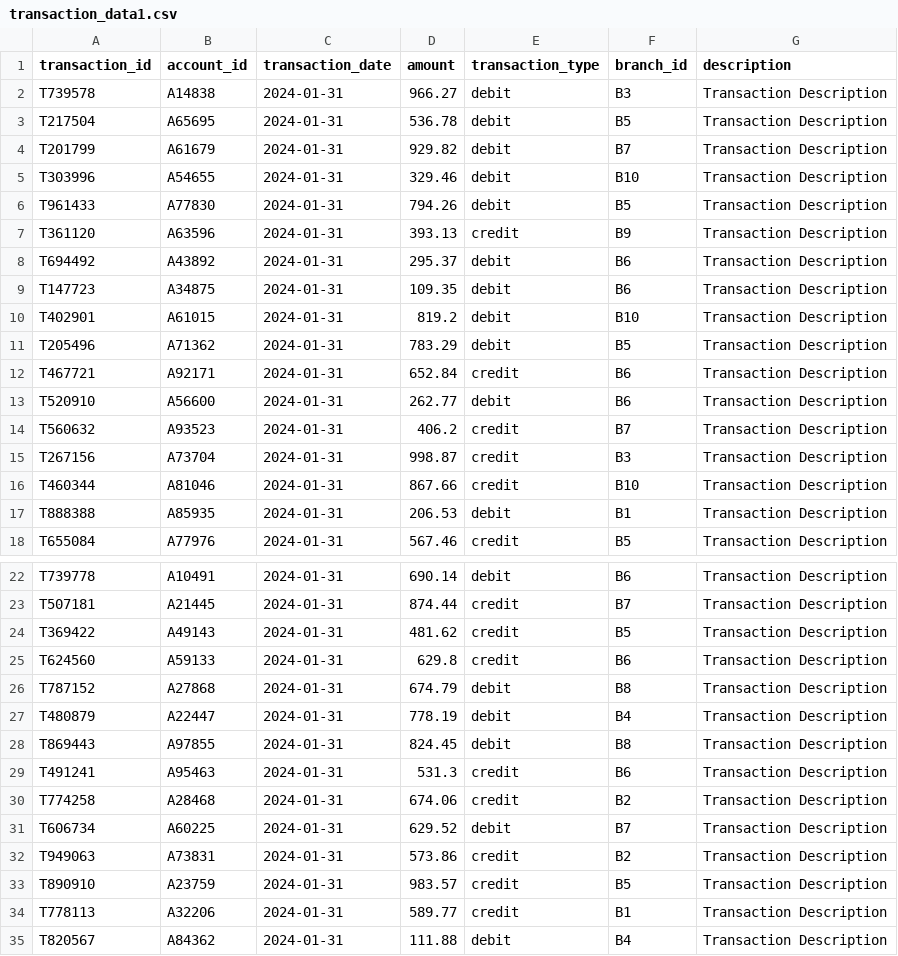
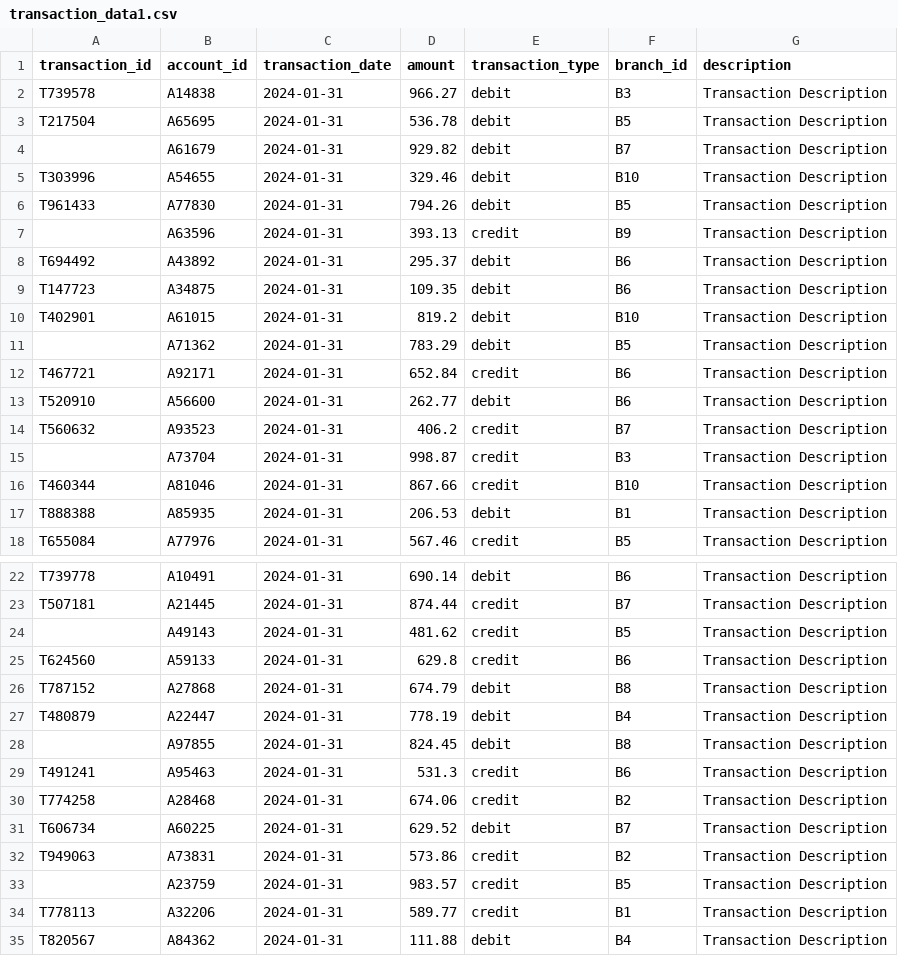
Before and after one commit to Satyam245/ETL-pipeline-bank-transaction, a CSV file: transaction_data1.csv, drawn as a sheet; only a part is shown, gaps mark what is left out; the diff covers the shown part only.

Commit message:
add transaction_data1.csv

```diff
--- a/transaction_data1.csv
+++ b/transaction_data1.csv
@@ -3,6 +3,6 @@ T739578,A14838,2024-01-31,966.27,debit,B3,Transaction Description
 T217504,A65695,2024-01-31,536.78,debit,B5,Transaction Description
-T201799,A61679,2024-01-31,929.82,debit,B7,Transaction Description
+,A61679,2024-01-31,929.82,debit,B7,Transaction Description
 T303996,A54655,2024-01-31,329.46,debit,B10,Transaction Description
 T961433,A77830,2024-01-31,794.26,debit,B5,Transaction Description
-T361120,A63596,2024-01-31,393.13,credit,B9,Transaction Description
+,A63596,2024-01-31,393.13,credit,B9,Transaction Description
 T694492,A43892,2024-01-31,295.37,debit,B6,Transaction Description
@@ -10,3 +10,3 @@ T147723,A34875,2024-01-31,109.35,debit,B6,Transaction Description
 T402901,A61015,2024-01-31,819.2,debit,B10,Transaction Description
-T205496,A71362,2024-01-31,783.29,debit,B5,Transaction Description
+,A71362,2024-01-31,783.29,debit,B5,Transaction Description
 T467721,A92171,2024-01-31,652.84,credit,B6,Transaction Description
@@ -14,3 +14,3 @@ T520910,A56600,2024-01-31,262.77,debit,B6,Transaction Description
 T560632,A93523,2024-01-31,406.2,credit,B7,Transaction Description
-T267156,A73704,2024-01-31,998.87,credit,B3,Transaction Description
+,A73704,2024-01-31,998.87,credit,B3,Transaction Description
 T460344,A81046,2024-01-31,867.66,credit,B10,Transaction Description
@@ -23,3 +23,3 @@ T739778,A10491,2024-01-31,690.14,debit,B6,Transaction Description
 T507181,A21445,2024-01-31,874.44,credit,B7,Transaction Description
-T369422,A49143,2024-01-31,481.62,credit,B5,Transaction Description
+,A49143,2024-01-31,481.62,credit,B5,Transaction Description
 T624560,A59133,2024-01-31,629.8,credit,B6,Transaction Description
@@ -27,3 +27,3 @@ T787152,A27868,2024-01-31,674.79,debit,B8,Transaction Description
 T480879,A22447,2024-01-31,778.19,debit,B4,Transaction Description
-T869443,A97855,2024-01-31,824.45,debit,B8,Transaction Description
+,A97855,2024-01-31,824.45,debit,B8,Transaction Description
 T491241,A95463,2024-01-31,531.3,credit,B6,Transaction Description
@@ -32,3 +32,3 @@ T606734,A60225,2024-01-31,629.52,debit,B7,Transaction Description
 T949063,A73831,2024-01-31,573.86,credit,B2,Transaction Description
-T890910,A23759,2024-01-31,983.57,credit,B5,Transaction Description
+,A23759,2024-01-31,983.57,credit,B5,Transaction Description
 T778113,A32206,2024-01-31,589.77,credit,B1,Transaction Description
```
Also changed, not shown: 6 edited cells elsewhere in this file.
